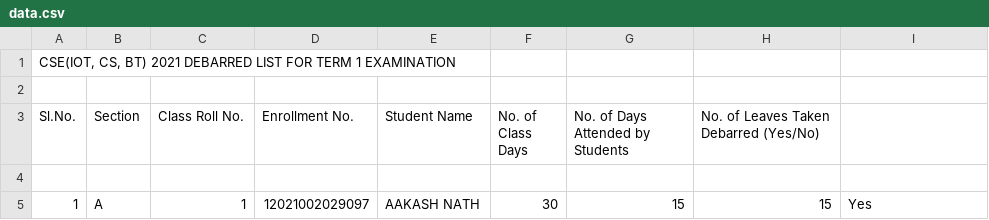
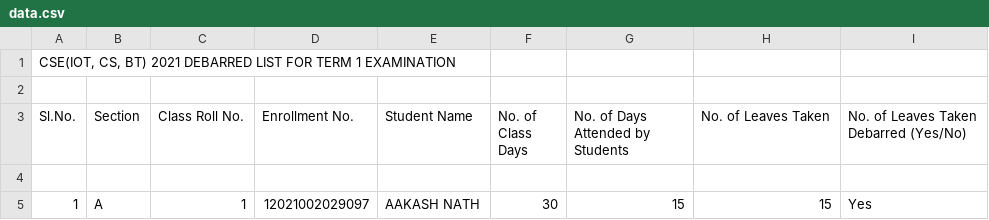
Before and after one commit to BEASTgg/Debarred-List-Graph, a CSV file: data.csv, drawn as a sheet; only a part is shown.

Commit message:
Update data.csv

```diff
--- a/data.csv
+++ b/data.csv
@@ -2,3 +2,3 @@
 
-"Sl.No.","Section","Class Roll No.","Enrollment No.","Student Name","No. of Class Days","No. of Days Attended by Students","No. of Leaves Taken Debarred (Yes/No)",""
+"Sl.No.","Section","Class Roll No.","Enrollment No.","Student Name","No. of Class Days","No. of Days Attended by Students","No. of Leaves Taken ","No. of Leaves Taken Debarred (Yes/No)"
 
```
